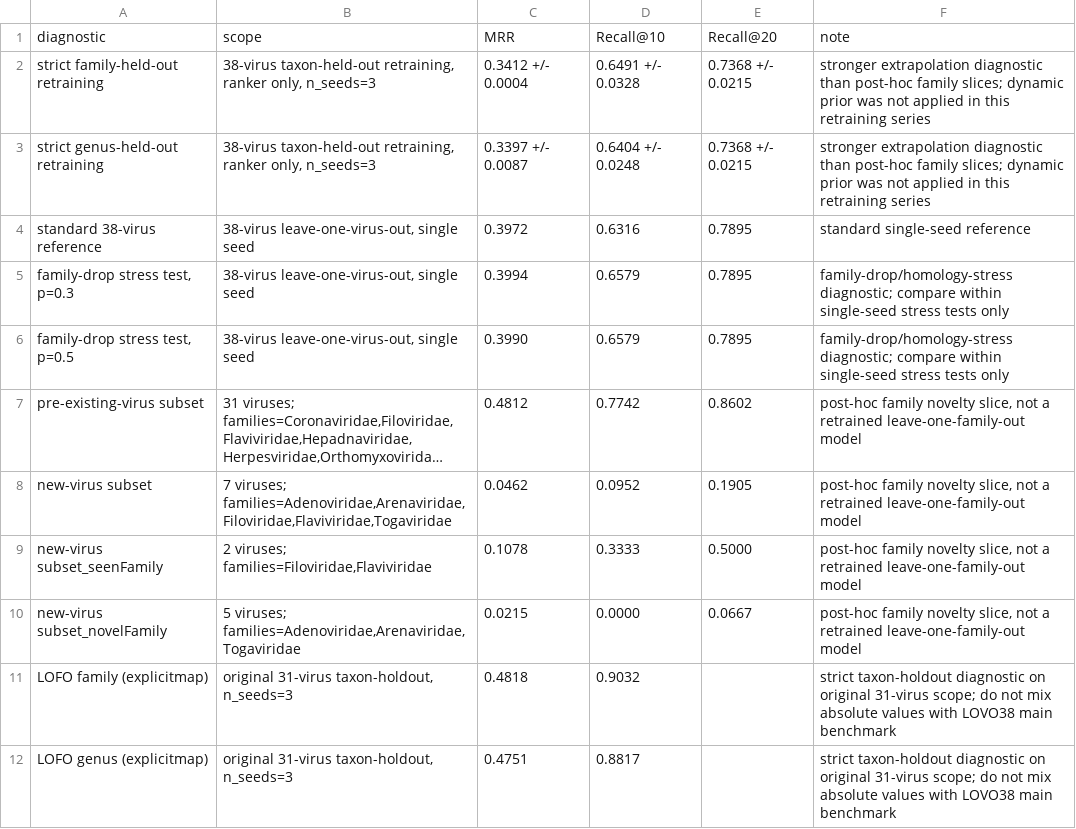
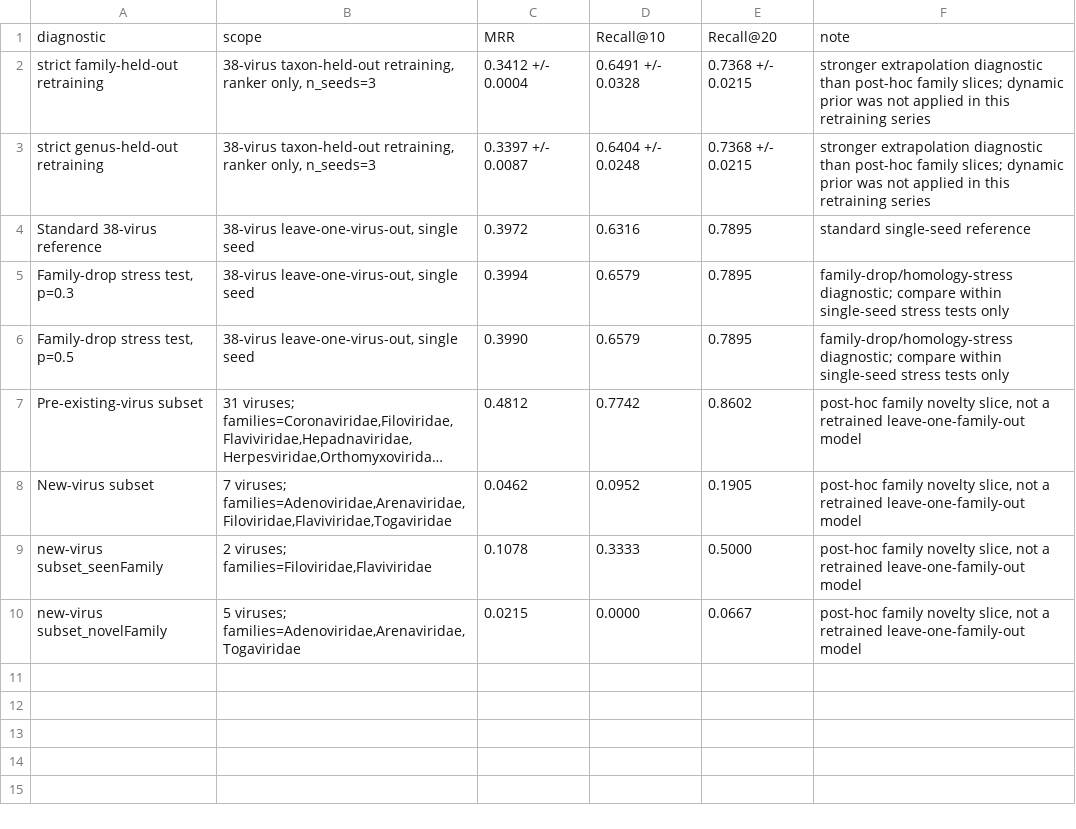
Before and after one commit to adistman/DeepEntry, a TSV file: results/cross_context_diagnostics.tsv, drawn as a sheet; long unchanged cells end in …; the diff names each change by its address in the sheet, - before the commit and + after, or states it on an @@ line.

Commit message:
Sanitize public diagnostic table labels

```diff
--- a/results/cross_context_diagnostics.tsv
+++ b/results/cross_context_diagnostics.tsv
-A4: standard 38-virus reference
+A4: Standard 38-virus reference
-A5: family-drop stress test, p=0.3
+A5: Family-drop stress test, p=0.3
-A6: family-drop stress test, p=0.5
+A6: Family-drop stress test, p=0.5
-A7: pre-existing-virus subset
+A7: Pre-existing-virus subset
-A8: new-virus subset
+A8: New-virus subset
-row 11: LOFO family (explicitmap) | original 31-virus taxon-holdout, n_seeds=3 | 0.4818 | 0.9032 |  | strict taxon-holdout diagnostic on original 31-virus scope; do not mix absolute values with LOVO38 main benchmark
-row 12: LOFO genus (explicitmap) | original 31-virus taxon-holdout, n_seeds=3 | 0.4751 | 0.8817 |  | strict taxon-holdout diagnostic on original 31-virus scope; do not mix absolute values with LOVO38 main benchmark
```
